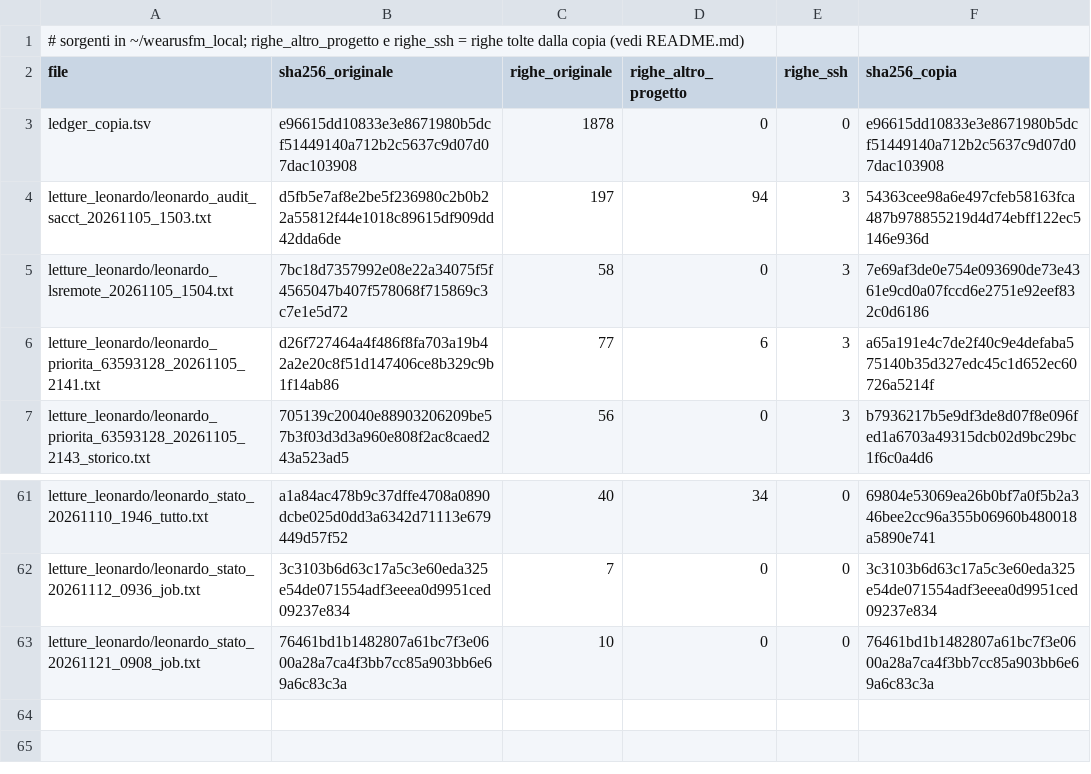
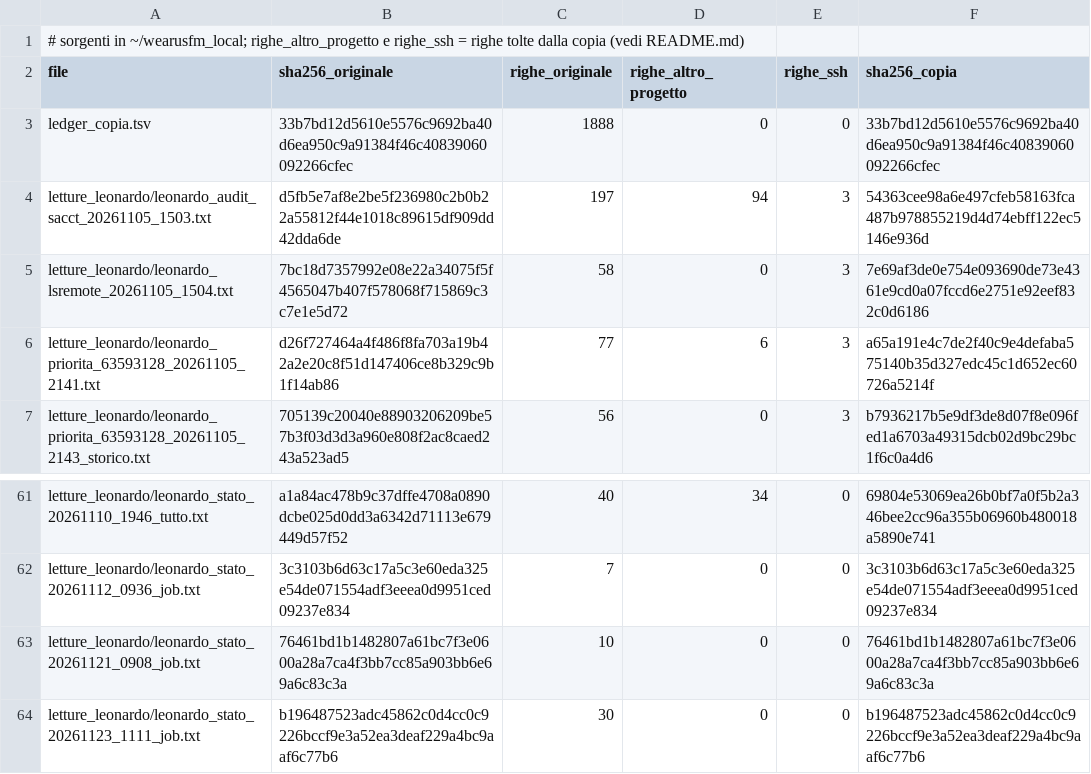
Before and after one commit to simonebenatti/wearusfm, a TSV file: results/infra/coordinamento_claude/MANIFEST.tsv, drawn as a sheet; only a part is shown, gaps mark what is left out.

```diff
--- a/results/infra/coordinamento_claude/MANIFEST.tsv
+++ b/results/infra/coordinamento_claude/MANIFEST.tsv
@@ -2,3 +2,3 @@
 file	sha256_originale	righe_originale	righe_altro_progetto	righe_ssh	sha256_copia
-ledger_copia.tsv	e96615dd10833e3e8671980b5dcf51449140a712b2c5637c9d07d07dac103908	1878	0	0	e96615dd10833e3e8671980b5dcf51449140a712b2c5637c9d07d07dac103908
+ledger_copia.tsv	33b7bd12d5610e5576c9692ba40d6ea950c9a91384f46c40839060092266cfec	1888	0	0	33b7bd12d5610e5576c9692ba40d6ea950c9a91384f46c40839060092266cfec
 letture_leonardo/leonardo_audit_sacct_20261105_1503.txt	d5fb5e7af8e2be5f236980c2b0b22a55812f44e1018c89615df909dd42dda6de	197	94	3	54363cee98a6e497cfeb58163fca487b978855219d4d74ebff122ec5146e936d
@@ -63 +63,2 @@ letture_leonardo/leonardo_stato_20261112_0936_job.txt	3c3103b6d63c17a5c3e60eda32
 letture_leonardo/leonardo_stato_20261121_0908_job.txt	76461bd1b1482807a61bc7f3e0600a28a7ca4f3bb7cc85a903bb6e69a6c83c3a	10	0	0	76461bd1b1482807a61bc7f3e0600a28a7ca4f3bb7cc85a903bb6e69a6c83c3a
+letture_leonardo/leonardo_stato_20261123_1111_job.txt	b196487523adc45862c0d4cc0c9226bccf9e3a52ea3deaf229a4bc9aaf6c77b6	30	0	0	b196487523adc45862c0d4cc0c9226bccf9e3a52ea3deaf229a4bc9aaf6c77b6
```
Also changed, not shown: 3 other files.
